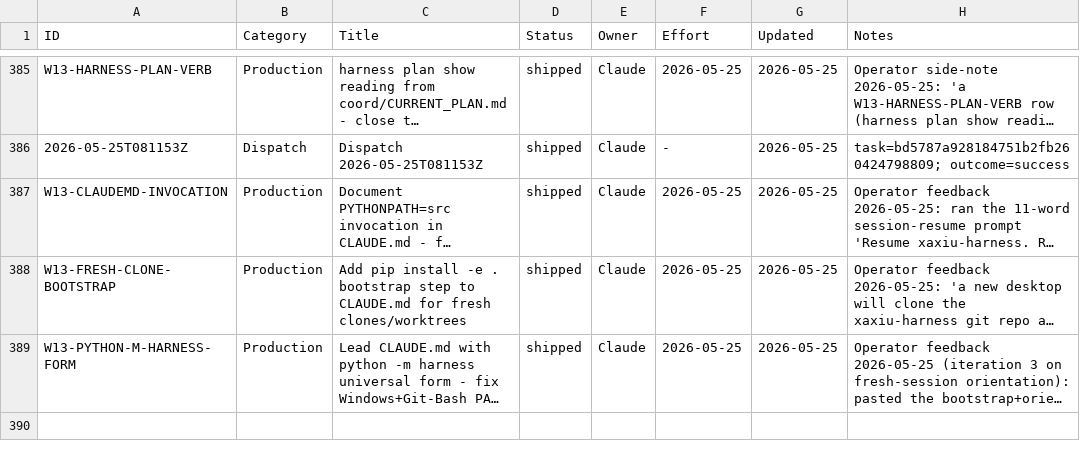
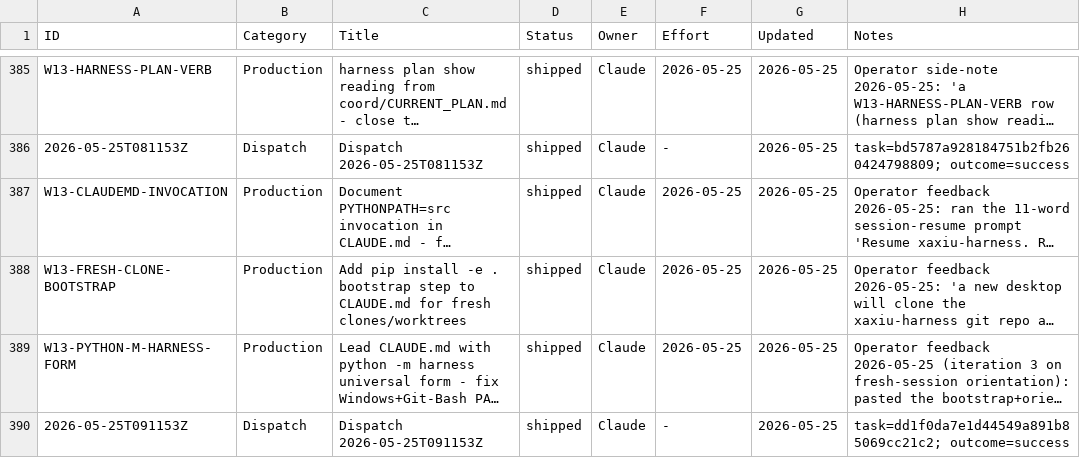
Before and after one commit to xaxiuegg/xaxiu-harness, a CSV file: coord/STATUS.csv, drawn as a sheet; only a part is shown, gaps mark what is left out; long unchanged cells end in …; the diff covers the shown part only; the diff names each change by its address in the sheet, - before the commit and + after, or states it on an @@ line.

```diff
--- a/coord/STATUS.csv
+++ b/coord/STATUS.csv
+row 390: 2026-05-25T091153Z | Dispatch | Dispatch 2026-05-25T091153Z | shipped | Claude | - | 2026-05-25 | task=dd1f0da7e1d44549a891b85069cc21c2; outcome=success
```
Also changed, not shown: 1 added row elsewhere in this file, 5 other files.
